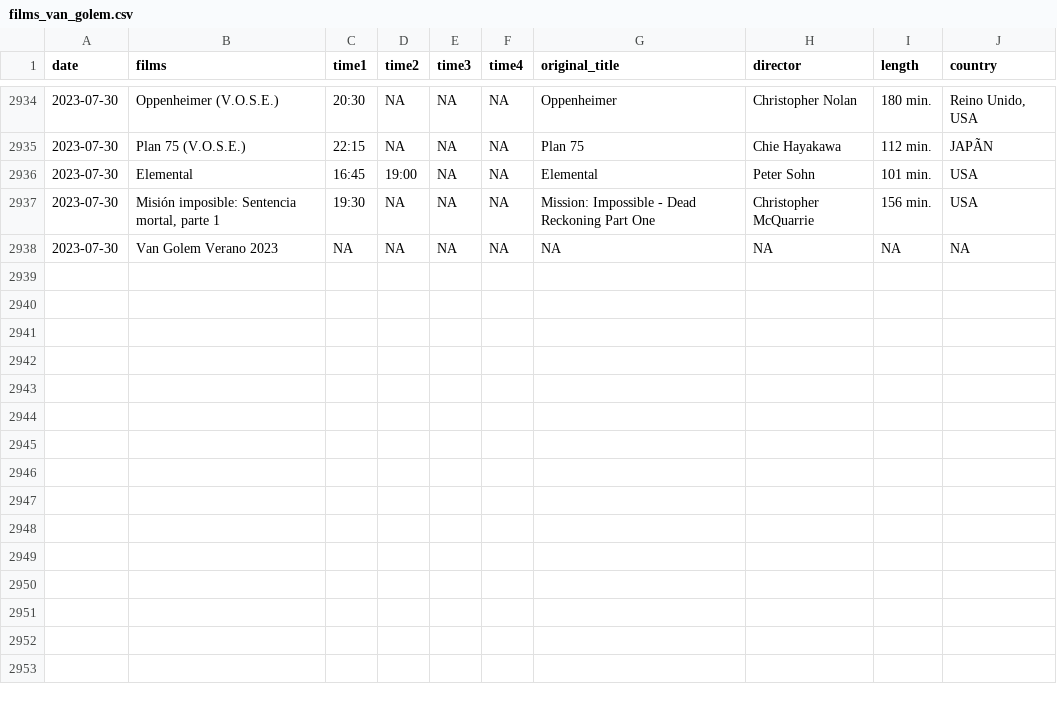
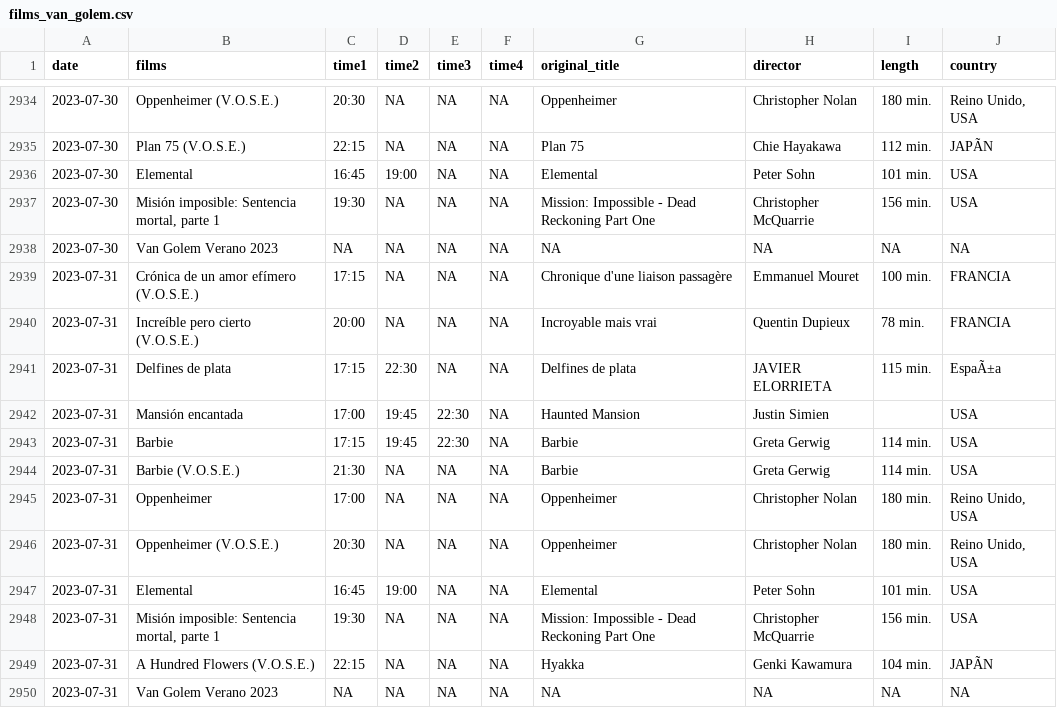
Before and after one commit to GuilleDiaz7/Automatic-Web-Scraping-of-A-Local-Cinema, a CSV file: data/films_van_golem.csv, drawn as a sheet; only a part is shown, gaps mark what is left out; the diff names each change by its address in the sheet, - before the commit and + after, or states it on an @@ line.

```diff
--- a/data/films_van_golem.csv
+++ b/data/films_van_golem.csv
+row 2939: 2023-07-31 | Crónica de un amor efímero (V.O.S.E.) | 17:15 | NA | NA | NA | Chronique d'une liaison passagère | Emmanuel Mouret | 100 min. | FRANCIA
+row 2940: 2023-07-31 | Increíble pero cierto (V.O.S.E.) | 20:00 | NA | NA | NA | Incroyable mais vrai | Quentin Dupieux | 78 min. | FRANCIA
+row 2941: 2023-07-31 | Delfines de plata | 17:15 | 22:30 | NA | NA | Delfines de plata | JAVIER ELORRIETA | 115 min. | EspaÃ±a
+row 2942: 2023-07-31 | Mansión encantada | 17:00 | 19:45 | 22:30 | NA | Haunted Mansion | Justin Simien |  | USA
+row 2943: 2023-07-31 | Barbie | 17:15 | 19:45 | 22:30 | NA | Barbie | Greta Gerwig | 114 min. | USA
+row 2944: 2023-07-31 | Barbie (V.O.S.E.) | 21:30 | NA | NA | NA | Barbie | Greta Gerwig | 114 min. | USA
+row 2945: 2023-07-31 | Oppenheimer | 17:00 | NA | NA | NA | Oppenheimer | Christopher Nolan | 180 min. | Reino Unido, USA
+row 2946: 2023-07-31 | Oppenheimer (V.O.S.E.) | 20:30 | NA | NA | NA | Oppenheimer | Christopher Nolan | 180 min. | Reino Unido, USA
+row 2947: 2023-07-31 | Elemental | 16:45 | 19:00 | NA | NA | Elemental | Peter Sohn | 101 min. | USA
+row 2948: 2023-07-31 | Misión imposible: Sentencia mortal, parte 1 | 19:30 | NA | NA | NA | Mission: Impossible - Dead Reckoning Part One | Christopher McQuarrie | 156 min. | USA
+row 2949: 2023-07-31 | A Hundred Flowers (V.O.S.E.) | 22:15 | NA | NA | NA | Hyakka | Genki Kawamura | 104 min. | JAPÃN
+row 2950: 2023-07-31 | Van Golem Verano 2023 | NA | NA | NA | NA | NA | NA | NA | NA
```
